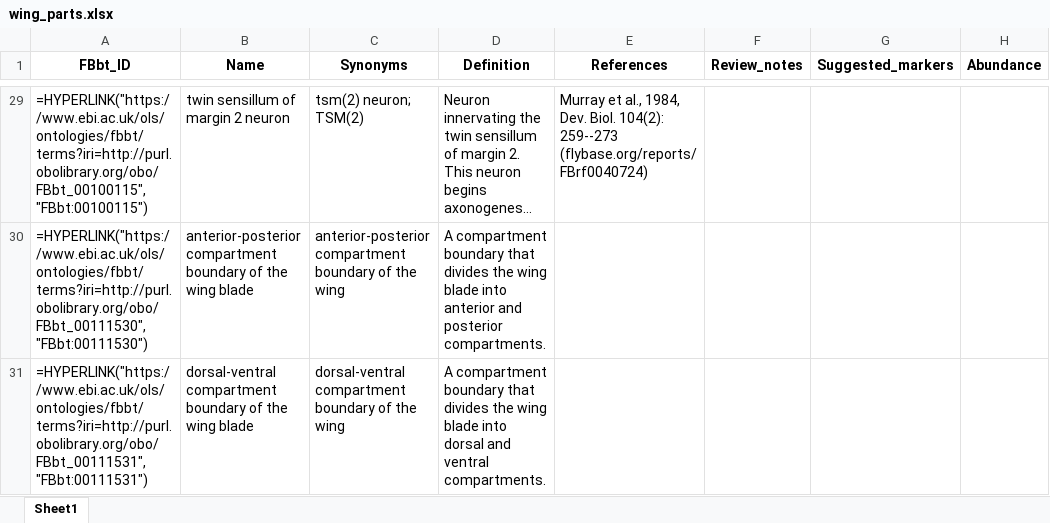
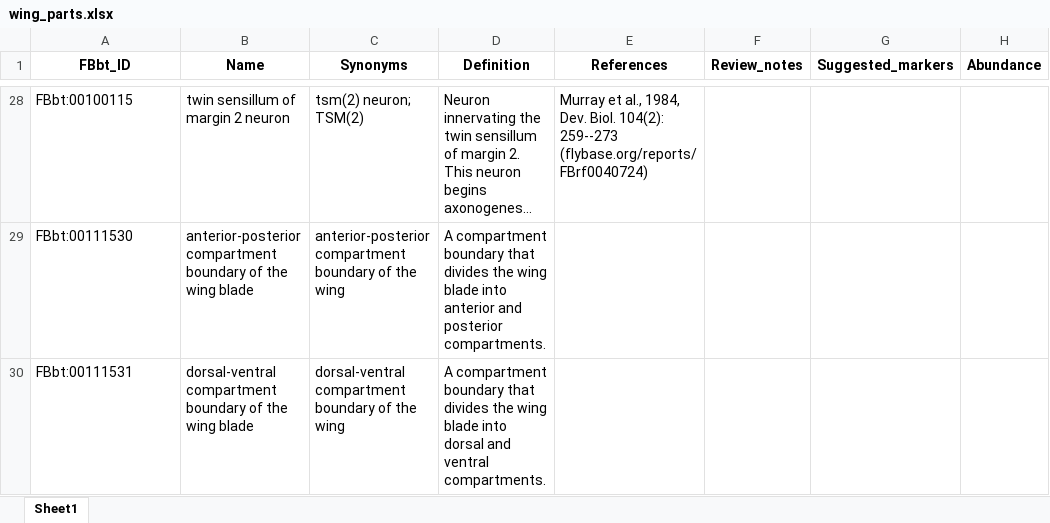
Before and after one commit to FlyBase/drosophila-anatomy-developmental-ontology, an Excel workbook: cell_type_reports/wing_parts.xlsx, sheet Sheet1, drawn as a sheet; only a part is shown, gaps mark what is left out; long unchanged cells end in …; values as stored, in another font and other column widths than the file's, no borders; formulas without a stored value are shown as written; addresses are those after the commit; the diff covers the shown part only; the diff names each change by its address in the sheet, - before the commit and + after, or states it on an @@ line.

```diff
--- a/cell_type_reports/wing_parts.xlsx (sheet Sheet1)
+++ b/cell_type_reports/wing_parts.xlsx (sheet Sheet1)
-A28 (FBbt_ID): =HYPERLINK("https://www.ebi.ac.uk/ols/ontologies/fbbt/terms?iri=http://purl.obolibrary.org/obo/FBbt_00100115","FBbt:00100115")
+A28 (FBbt_ID): FBbt:00100115
-A29 (FBbt_ID): =HYPERLINK("https://www.ebi.ac.uk/ols/ontologies/fbbt/terms?iri=http://purl.obolibrary.org/obo/FBbt_00111530","FBbt:00111530")
+A29 (FBbt_ID): FBbt:00111530
-A30 (FBbt_ID): =HYPERLINK("https://www.ebi.ac.uk/ols/ontologies/fbbt/terms?iri=http://purl.obolibrary.org/obo/FBbt_00111531","FBbt:00111531")
+A30 (FBbt_ID): FBbt:00111531
```
Also changed, not shown: other rows of this sheet, cell_type_reports/VNC_cells.xlsx, cell_type_reports/_FCA_cell_type_lists.xlsx, 11 other files.
